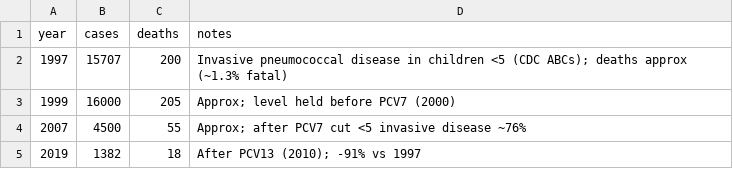
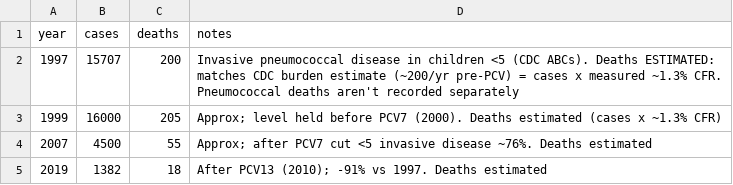
Before and after one commit to markbabbe/us-disease-trends-analysis, a CSV file: data/pcv.csv, drawn as a sheet.

```diff
--- a/data/pcv.csv
+++ b/data/pcv.csv
@@ -1,5 +1,5 @@
 year,cases,deaths,notes
-1997,15707,200,Invasive pneumococcal disease in children <5 (CDC ABCs); deaths approx (~1.3% fatal)
-1999,16000,205,Approx; level held before PCV7 (2000)
-2007,4500,55,Approx; after PCV7 cut <5 invasive disease ~76%
-2019,1382,18,After PCV13 (2010); -91% vs 1997
+1997,15707,200,Invasive pneumococcal disease in children <5 (CDC ABCs). Deaths ESTIMATED: matches CDC burden estimate (~200/yr pre-PCV) = cases x measured ~1.3% CFR. Pneumococcal deaths aren't recorded separately
+1999,16000,205,Approx; level held before PCV7 (2000). Deaths estimated (cases x ~1.3% CFR)
+2007,4500,55,Approx; after PCV7 cut <5 invasive disease ~76%. Deaths estimated
+2019,1382,18,After PCV13 (2010); -91% vs 1997. Deaths estimated
```
Also changed, not shown: 3 other files.
